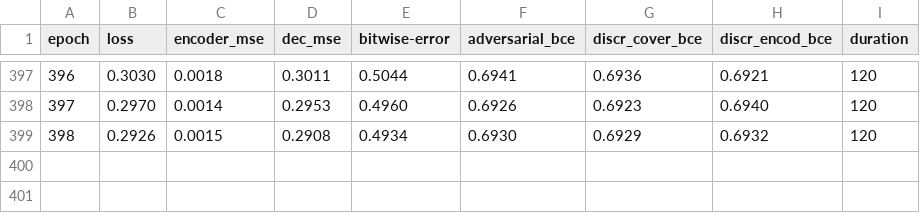
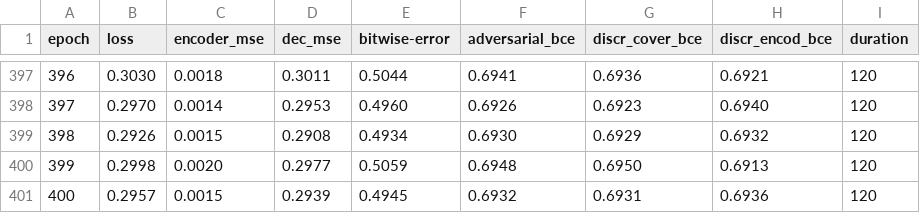
Before and after one commit to inzamamulDU/Watermark, a CSV file: runs/TreeRingWatermarkExperiment 2024.10.30--22-21-51/train.csv, drawn as a sheet; only a part is shown, gaps mark what is left out.

```diff
--- a/runs/TreeRingWatermarkExperiment 2024.10.30--22-21-51/train.csv
+++ b/runs/TreeRingWatermarkExperiment 2024.10.30--22-21-51/train.csv
@@ -399 +399,3 @@ epoch,loss,encoder_mse,dec_mse,bitwise-error,adversarial_bce,discr_cover_bce,dis
 398,0.2926,0.0015,0.2908,0.4934,0.6930,0.6929,0.6932,120
+399,0.2998,0.0020,0.2977,0.5059,0.6948,0.6950,0.6913,120
+400,0.2957,0.0015,0.2939,0.4945,0.6932,0.6931,0.6936,120
```
Also changed, not shown: runs/TreeRingWatermarkExperiment 2024.10.30--22-21-51/validation.csv, 4 other files.
